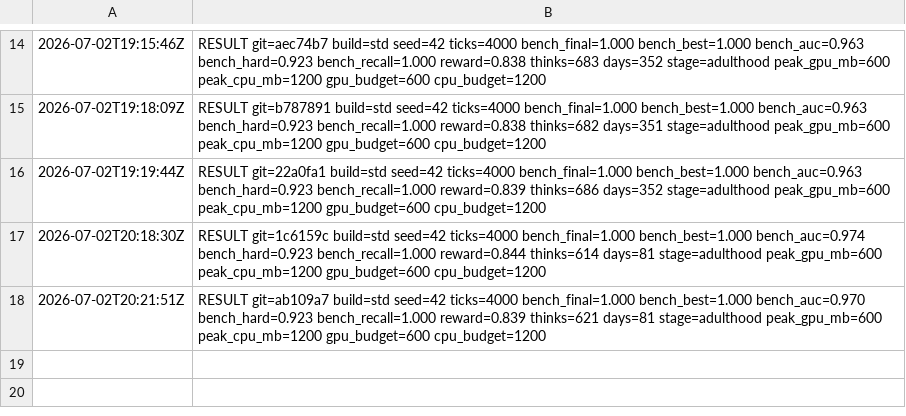
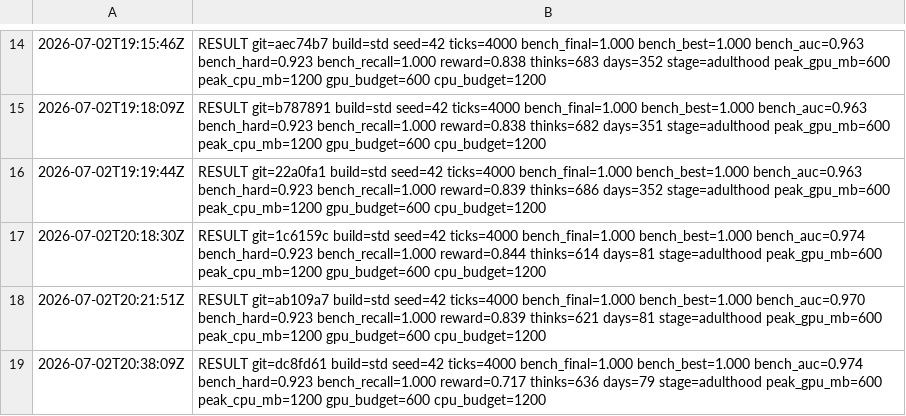
Before and after one commit to fentas/chappie, a TSV file: benchmarks/history.tsv, drawn as a sheet; only a part is shown, gaps mark what is left out; the diff names each change by its address in the sheet, - before the commit and + after, or states it on an @@ line.

```diff
--- a/benchmarks/history.tsv
+++ b/benchmarks/history.tsv
+row 19: 2026-07-02T20:38:09Z | RESULT git=dc8fd61 build=std seed=42 ticks=4000 bench_final=1.000 bench_best=1.000 bench_auc=0.974 bench_hard=0.923 bench_recall=1.000 reward=0.717 thinks=636 days=79 stage=adulthood peak_gpu_mb=600 peak_cpu_mb=1200 gpu_budget=600 cpu_budget=1200
```
